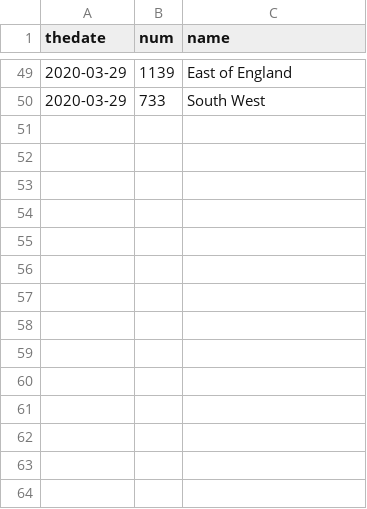
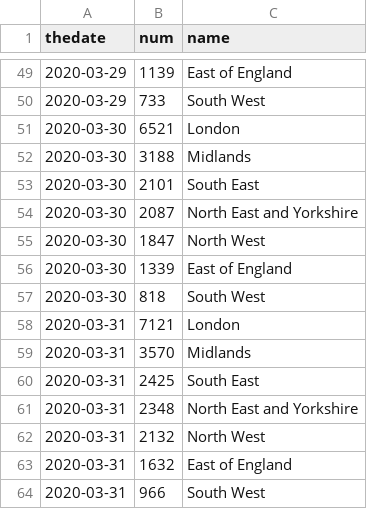
Before and after one commit to RichardPilbery/coronavirus, a CSV file: covid-nhs-data.csv, drawn as a sheet; only a part is shown, gaps mark what is left out.

```diff
--- a/covid-nhs-data.csv
+++ b/covid-nhs-data.csv
@@ -50 +50,15 @@ thedate,num,name
 2020-03-29,733,South West
+2020-03-30,6521,London
+2020-03-30,3188,Midlands
+2020-03-30,2101,South East
+2020-03-30,2087,North East and Yorkshire
+2020-03-30,1847,North West
+2020-03-30,1339,East of England
+2020-03-30,818,South West
+2020-03-31,7121,London
+2020-03-31,3570,Midlands
+2020-03-31,2425,South East
+2020-03-31,2348,North East and Yorkshire
+2020-03-31,2132,North West
+2020-03-31,1632,East of England
+2020-03-31,966,South West
```
Also changed, not shown: coronavirus-data.csv, covid-general-data.csv, 4 other files.
